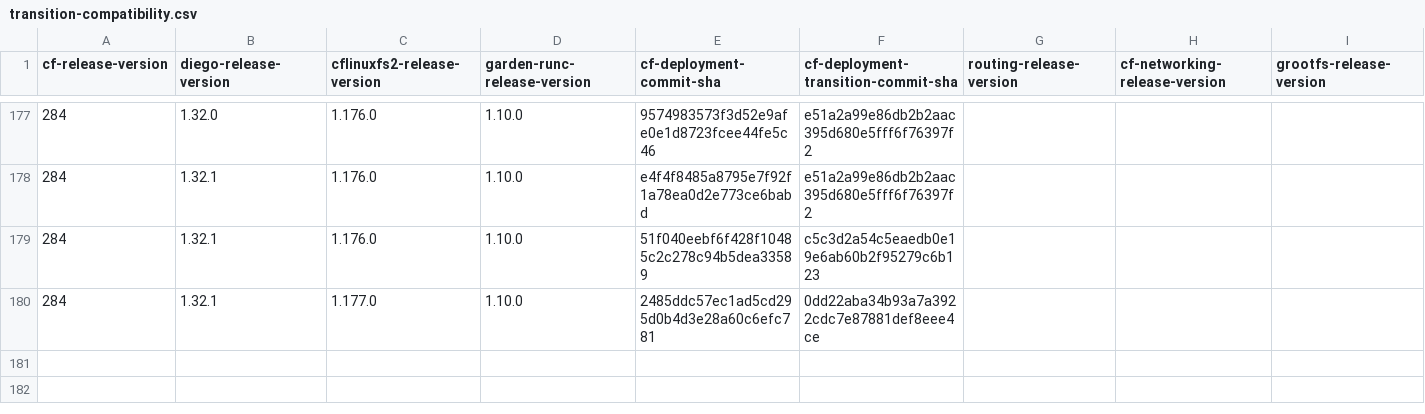
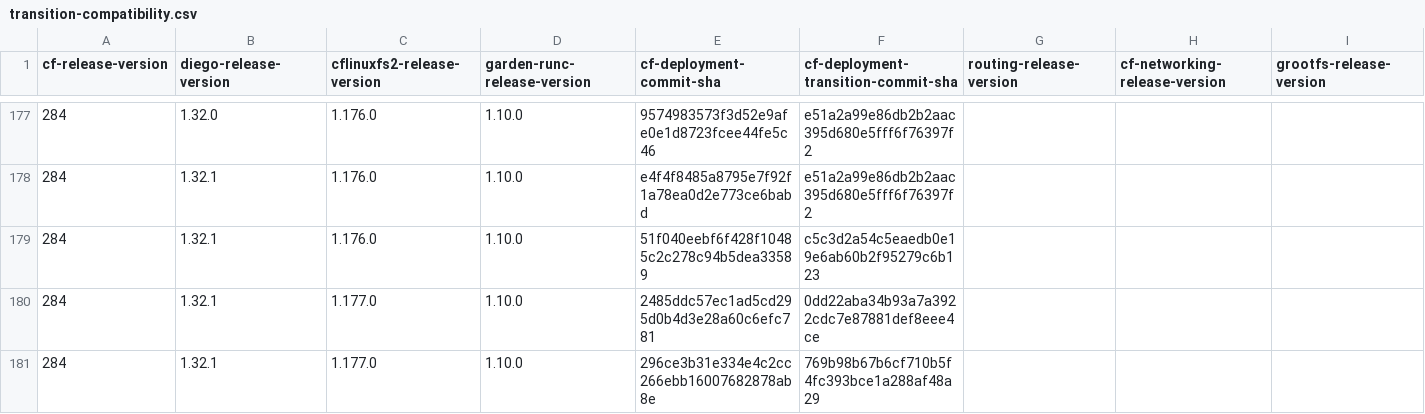
Before and after one commit to cloudfoundry-attic/cf-deployment-transition-compatibility, a CSV file: transition-compatibility.csv, drawn as a sheet; only a part is shown, gaps mark what is left out; rows hold the shown columns only; the diff names each change by its address in the sheet, - before the commit and + after, or states it on an @@ line.

Commit message:
Update transition-compatibility.csv

```diff
--- a/transition-compatibility.csv
+++ b/transition-compatibility.csv
+row 181: 284 | 1.32.1 | 1.177.0 | 1.10.0 | 296ce3b31e334e4c2cc266ebb16007682878ab8e | 769b98b67b6cf710b5f4fc393bce1a288af48a29
```
